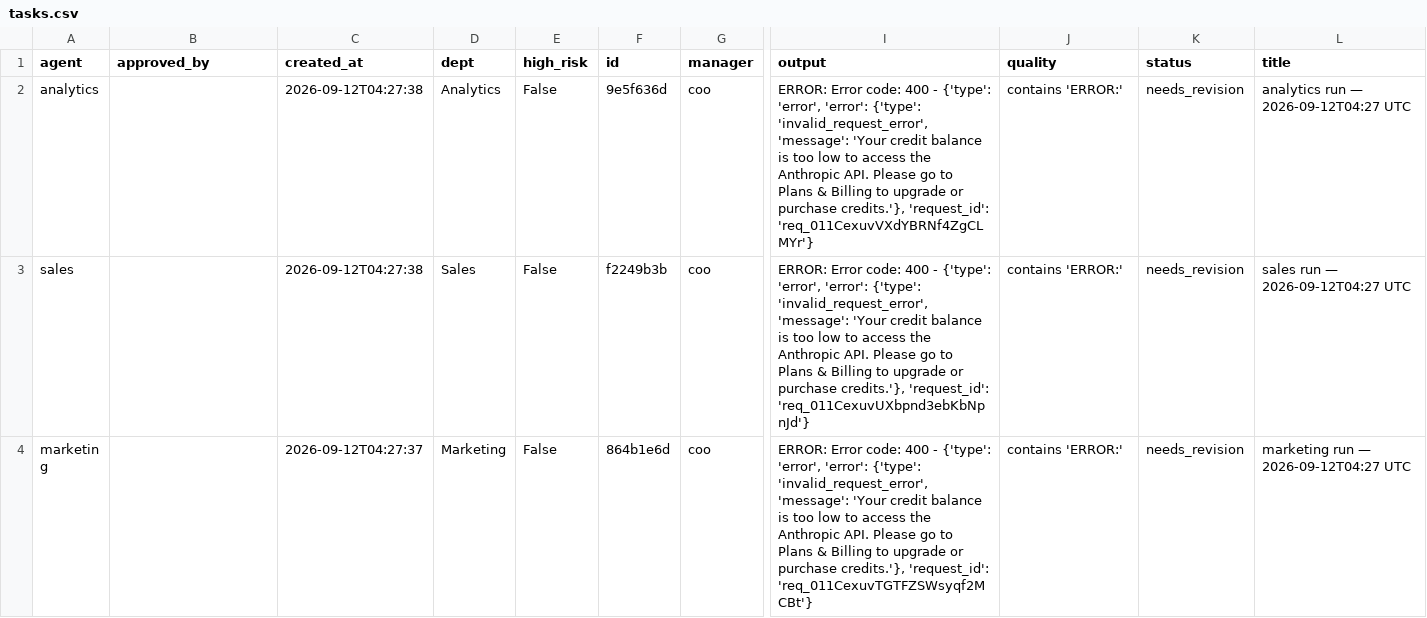
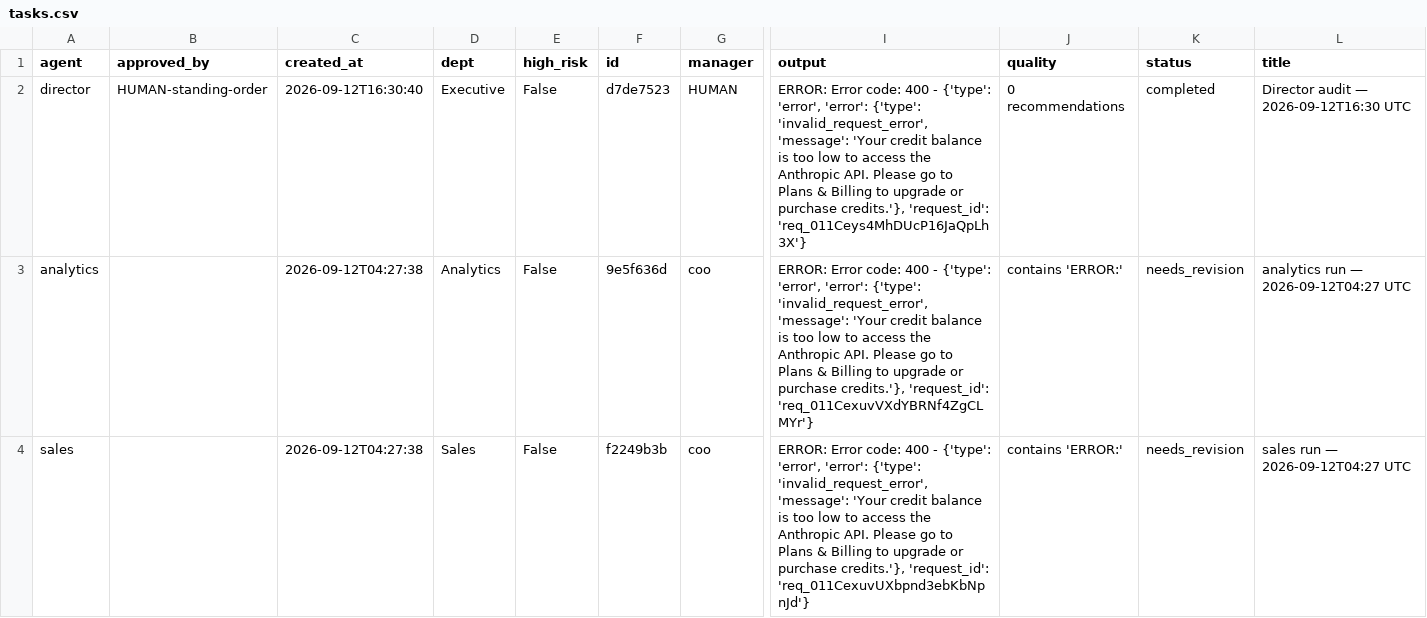
Before and after one commit to jaspalsingh321jsrr-ops/opsrunner-agents, a CSV file: data/exports/tasks.csv, drawn as a sheet; only a part is shown, gaps mark what is left out; the shorter side is filled out with more unchanged rows; rows hold the shown columns only; the diff names each change by its address in the sheet, - before the commit and + after, or states it on an @@ line.

```diff
--- a/data/exports/tasks.csv
+++ b/data/exports/tasks.csv
+row 2: director | HUMAN-standing-order | 2026-09-12T16:30:40 | Executive | False | d7de7523 | HUMAN | ERROR: Error code: 400 - {'type': 'error', 'error': {'type': 'invalid_request_error', 'message': 'Your credit balance is too low to access the Anthropic API. Please go to Plans & Billing to upgrade or purchase credits.'}, 'request_id': 'req_011Ceys4MhDUcP16JaQpLh3X'} | 0 recommendations | completed | Director audit — 2026-09-12T16:30 UTC
```
Also changed, not shown: data/exports/analytics_runs.csv, 5 other files.
